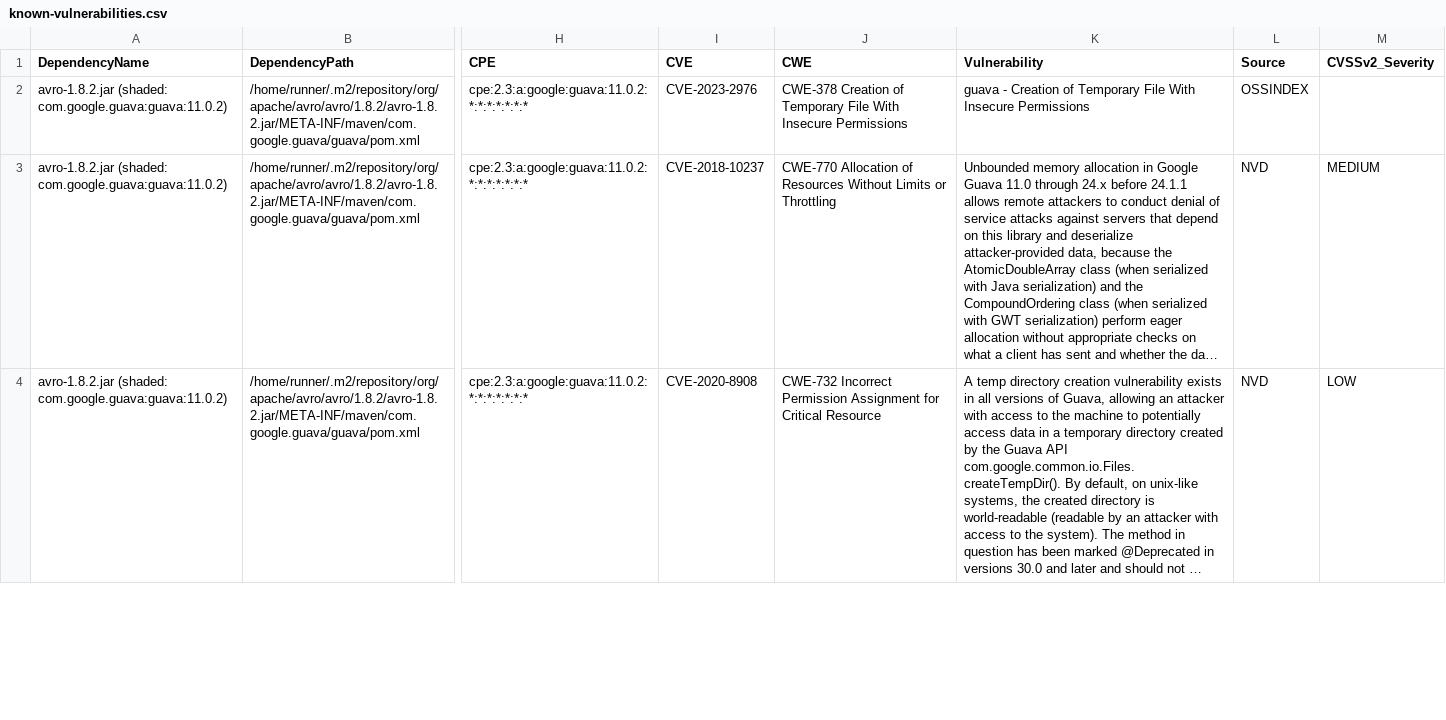
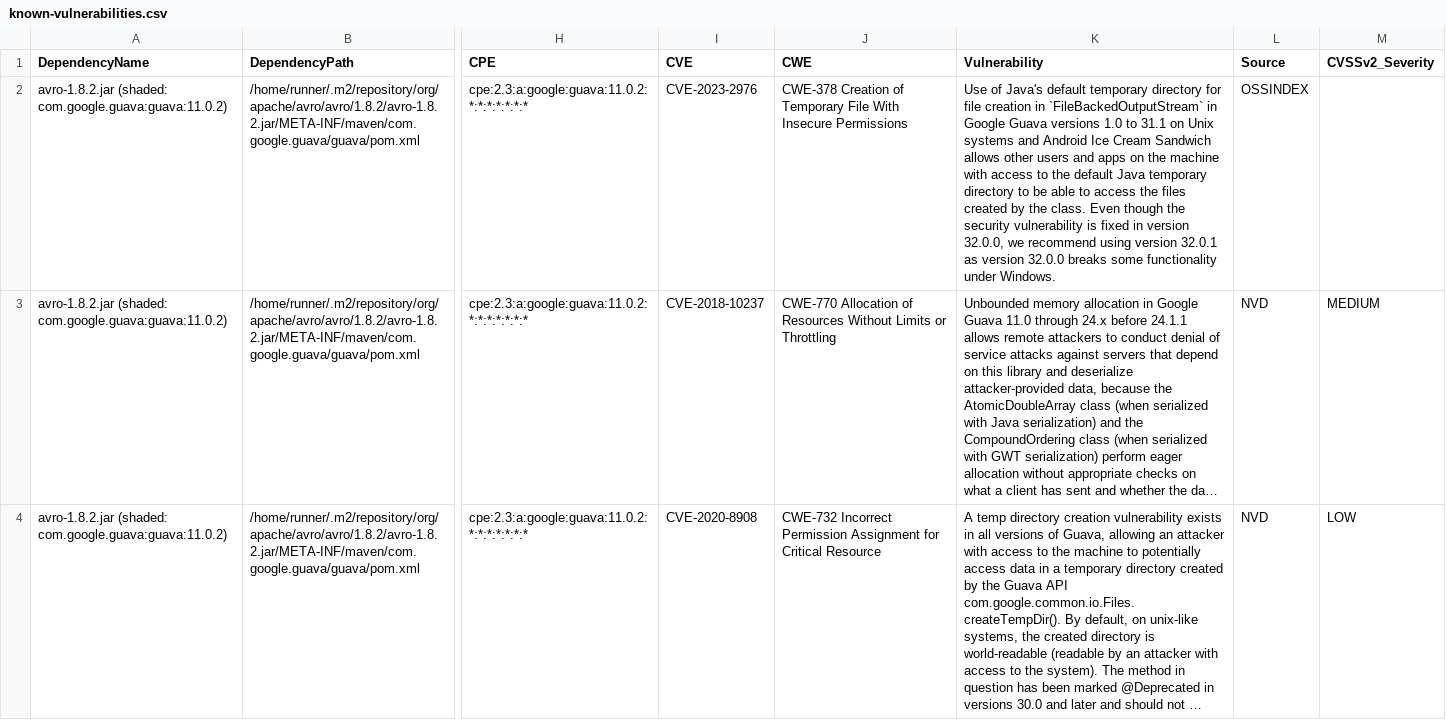
Before and after one commit to piotr-yuxuan/dove, a CSV file: doc/known-vulnerabilities.csv, drawn as a sheet; only a part is shown, gaps mark what is left out; long unchanged cells end in …; the diff names each change by its address in the sheet, - before the commit and + after, or states it on an @@ line.

Commit message:
Update known vulnerabilities

```diff
--- a/doc/known-vulnerabilities.csv
+++ b/doc/known-vulnerabilities.csv
-K2 (Vulnerability): guava - Creation of Temporary File With Insecure Permissions
+K2 (Vulnerability): Use of Java's default temporary directory for file creation in `FileBackedOutputStream` in Google Guava versions 1.0 to 31.1 on Unix systems and Android Ice Cream Sandwich allows other users and apps on the machine with access to the default Java temporary directory to be able to access the files created by the class. Even though the security vulnerability is fixed in version 32.0.0, we recommend using version 32.0.1 as version 32.0.0 breaks some functionality under Windows.
```
